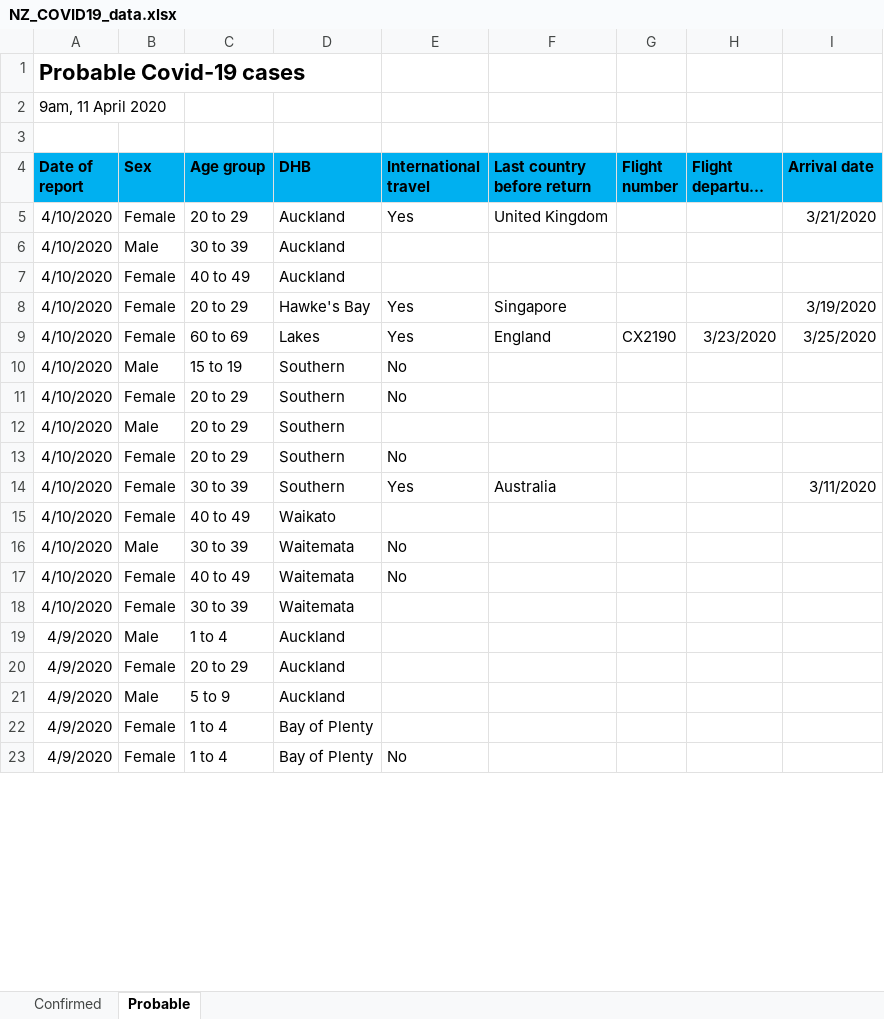
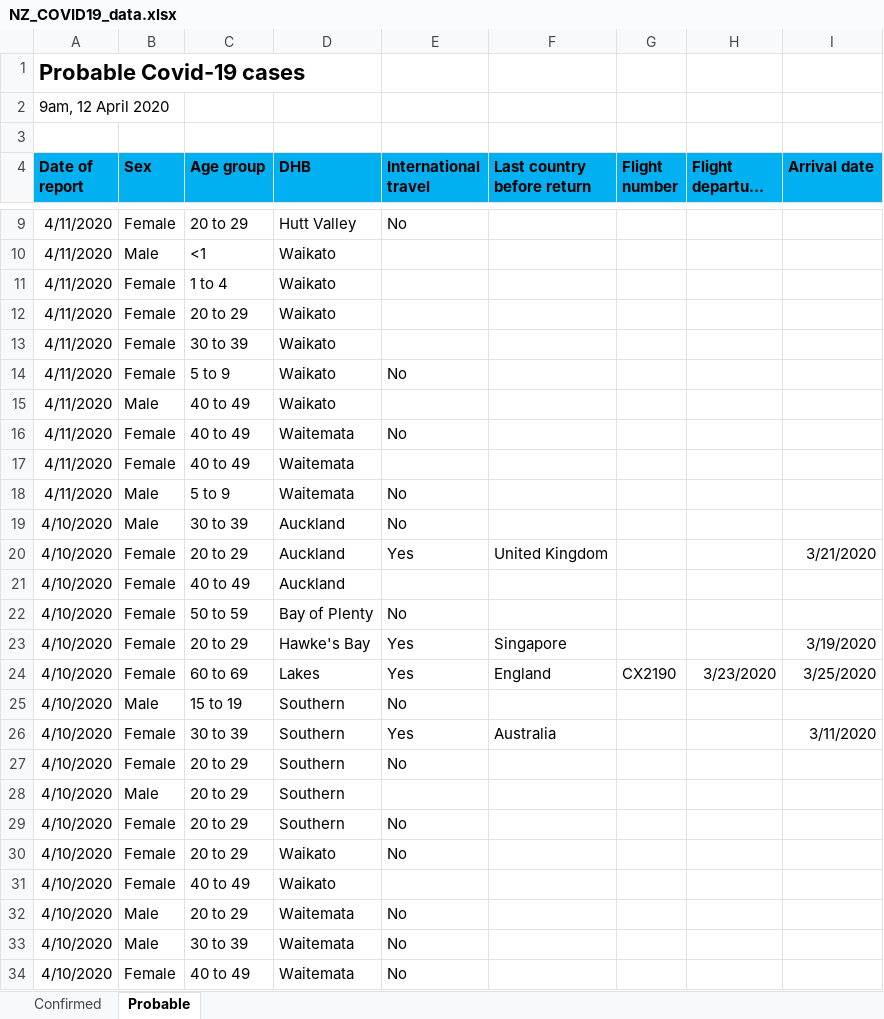
Before and after one commit to sirselim/covid_analysis, an Excel workbook: data/NZ_COVID19_data.xlsx, sheet Probable, drawn as a sheet; only a part is shown, gaps mark what is left out; the shorter side is filled out with more unchanged rows; long unchanged cells end in …; values as stored, in another font and other column widths than the file's, no borders; removed rows and columns are numbered as before the commit, all else as after; the diff covers the shown part only; the diff names each change by its address in the sheet, - before the commit and + after, or states it on an @@ line.

Commit message:
updated for the 12th April

```diff
--- a/data/NZ_COVID19_data.xlsx (sheet Probable)
+++ b/data/NZ_COVID19_data.xlsx (sheet Probable)
-A2 (Date of report): 9am, 11 April 2020
+A2 (Date of report): 9am, 12 April 2020
+row 9: 4/11/2020 | Female | 20 to 29 | Hutt Valley | No
+row 10: 4/11/2020 | Male | <1 | Waikato
+row 11: 4/11/2020 | Female | 1 to 4 | Waikato
+row 12: 4/11/2020 | Female | 20 to 29 | Waikato
+row 13: 4/11/2020 | Female | 30 to 39 | Waikato
+row 14: 4/11/2020 | Female | 5 to 9 | Waikato | No
+row 15: 4/11/2020 | Male | 40 to 49 | Waikato
+row 16: 4/11/2020 | Female | 40 to 49 | Waitemata | No
+row 17: 4/11/2020 | Female | 40 to 49 | Waitemata
+row 18: 4/11/2020 | Male | 5 to 9 | Waitemata | No
+row 19: 4/10/2020 | Male | 30 to 39 | Auckland | No
-row 6: 4/10/2020 | Male | 30 to 39 | Auckland
+row 22: 4/10/2020 | Female | 50 to 59 | Bay of Plenty | No
+row 26: 4/10/2020 | Female | 30 to 39 | Southern | Yes | Australia |  |  | 3/11/2020
-C30 (Age group): 30 to 39
+C30 (Age group): 20 to 29
-D30 (DHB): Southern
+D30 (DHB): Waikato
-E30 (International travel): Yes
+E30 (International travel): No
-F30 (Last country before return): Australia
+F30 (Last country before return): (empty)
-I30 (Arrival date): 3/11/2020
+I30 (Arrival date): (empty)
+row 32: 4/10/2020 | Male | 20 to 29 | Waitemata | No
```
Also changed, not shown: 5 added rows, 14 removed rows, 33 moved rows and 9 edited cells elsewhere in this sheet, sheet Confirmed, 8 other files.
